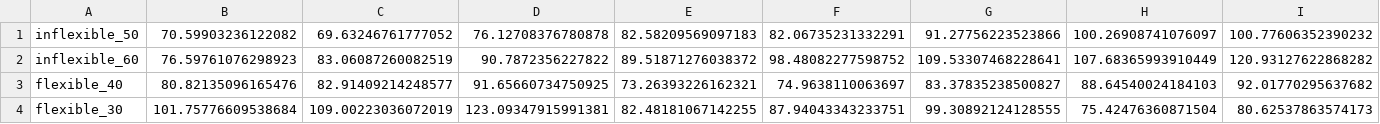
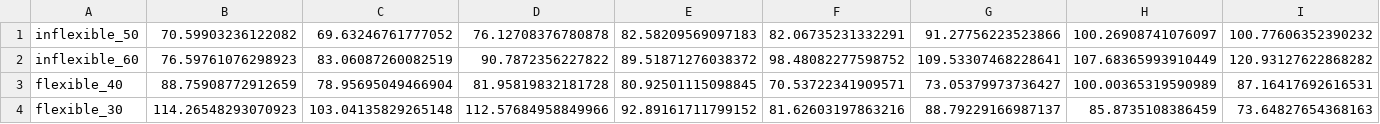
Before and after one commit to kennardmah/fsps-system-design-analysis, a CSV file: src/utils/data/processed/decision_tree_optimal_path.csv, drawn as a sheet; only a part is shown; the diff covers the shown part only; the diff names each change by its address in the sheet, - before the commit and + after, or states it on an @@ line.

```diff
--- a/src/utils/data/processed/decision_tree_optimal_path.csv
+++ b/src/utils/data/processed/decision_tree_optimal_path.csv
-B3: 80.82135096165476
+B3: 88.75908772912659
-C3: 82.91409214248577
+C3: 78.95695049466904
-D3: 91.65660734750925
+D3: 81.95819832181728
-E3: 73.26393226162321
+E3: 80.92501115098845
-F3: 74.9638110063697
+F3: 70.53722341909571
-G3: 83.37835238500827
+G3: 73.05379973736427
-H3: 88.64540024184103
+H3: 100.00365319590989
-I3: 92.01770295637682
+I3: 87.16417692616531
-B4: 101.75776609538684
+B4: 114.26548293070923
-C4: 109.00223036072019
+C4: 103.04135829265148
-D4: 123.09347915991381
+D4: 112.57684958849966
-E4: 82.48181067142255
+E4: 92.89161711799152
-F4: 87.94043343233751
+F4: 81.62603197863216
-G4: 99.30892124128555
+G4: 88.79229166987137
-H4: 75.42476360871504
+H4: 85.8735108386459
-I4: 80.62537863574173
+I4: 73.64827654368163
```
Also changed, not shown: 2 edited cells elsewhere in this file, 4 other files.
